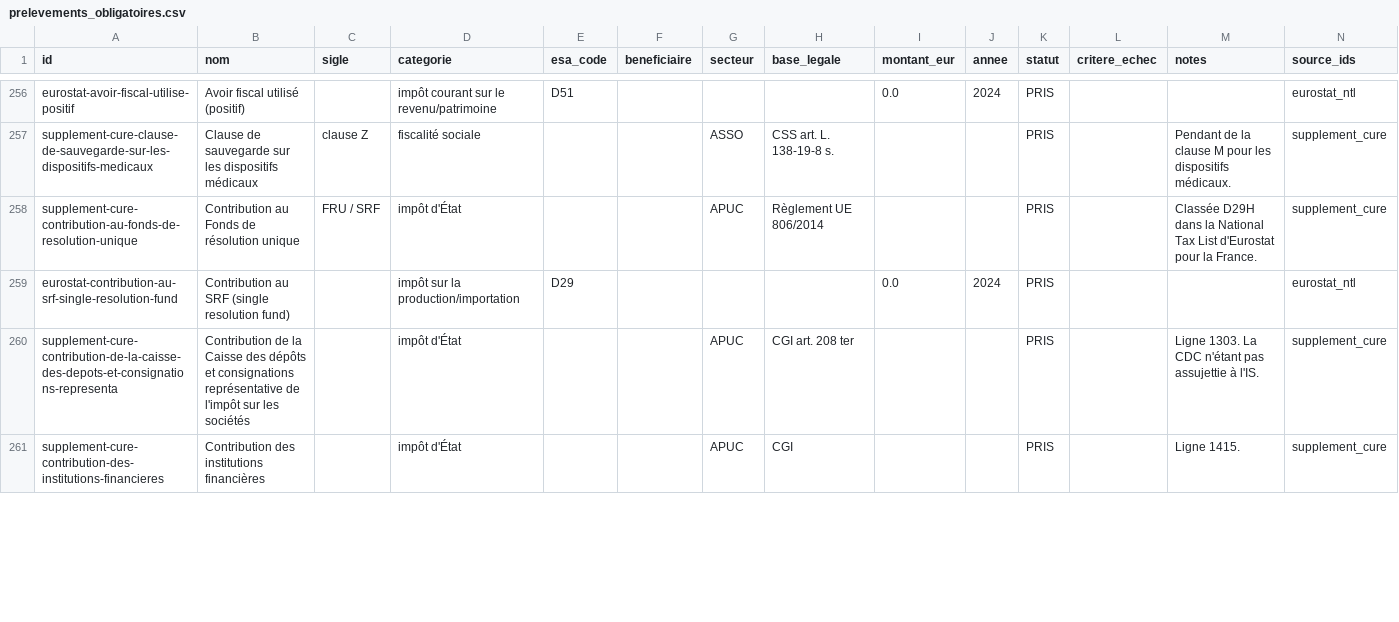
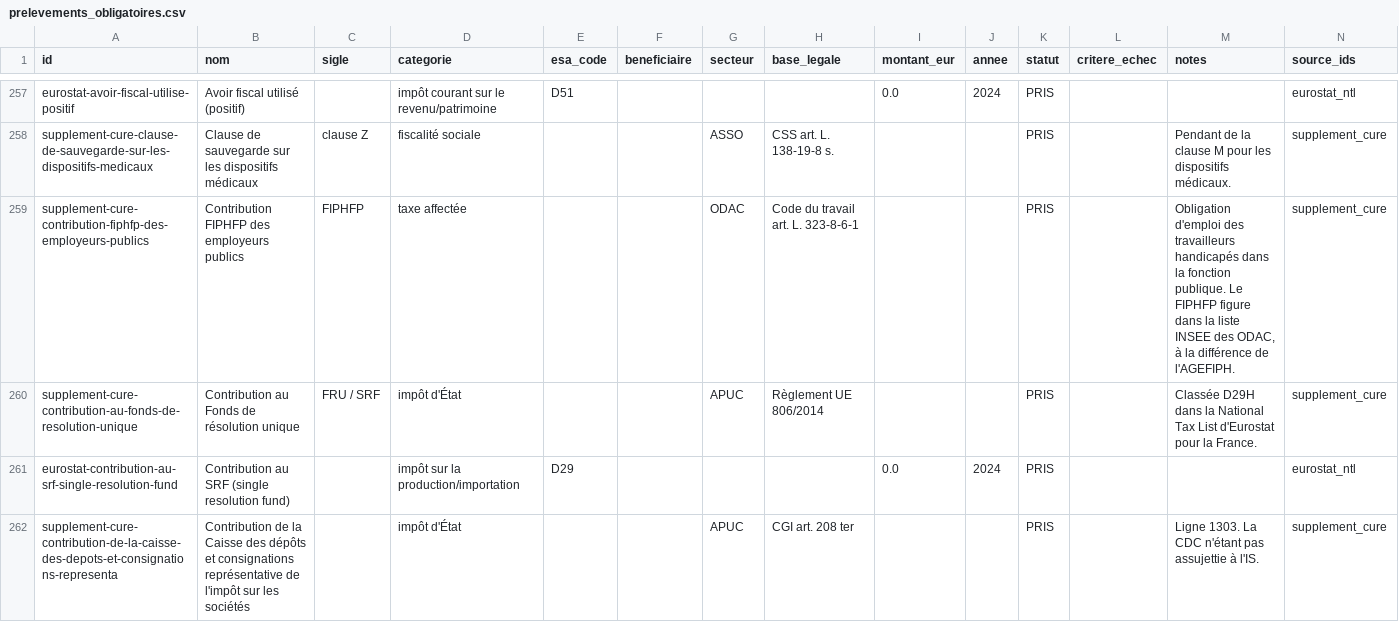
Before and after one commit to wald52/pr-l-vements-obligatoires, a CSV file: data/prelevements_obligatoires.csv, drawn as a sheet; only a part is shown, gaps mark what is left out; the shorter side is filled out with more unchanged rows; the diff covers the shown part only.

```diff
--- a/data/prelevements_obligatoires.csv
+++ b/data/prelevements_obligatoires.csv
@@ -257,2 +258,3 @@ eurostat-avoir-fiscal-utilise-positif,Avoir fiscal utilisé (positif),,impôt co
 supplement-cure-clause-de-sauvegarde-sur-les-dispositifs-medicaux,Clause de sauvegarde sur les dispositifs médicaux,clause Z,fiscalité sociale,,,ASSO,CSS art. L. 138-19-8 s.,,,PRIS,,Pendant de la clause M pour les dispositifs médicaux.,supplement_cure
+supplement-cure-contribution-fiphfp-des-employeurs-publics,Contribution FIPHFP des employeurs publics,FIPHFP,taxe affectée,,,ODAC,Code du travail art. L. 323-8-6-1,,,PRIS,,"Obligation d'emploi des travailleurs handicapés dans la fonction publique. Le FIPHFP figure dans la liste INSEE des ODAC, à la différence de l'AGEFIPH.",supplement_cure
 supplement-cure-contribution-au-fonds-de-resolution-unique,Contribution au Fonds de résolution unique,FRU / SRF,impôt d'État,,,APUC,Règlement UE 806/2014,,,PRIS,,Classée D29H dans la National Tax List d'Eurostat pour la France.,supplement_cure
```
Also changed, not shown: 11 added rows elsewhere in this file, pipeline/seed/supplement.csv, 8 other files.
